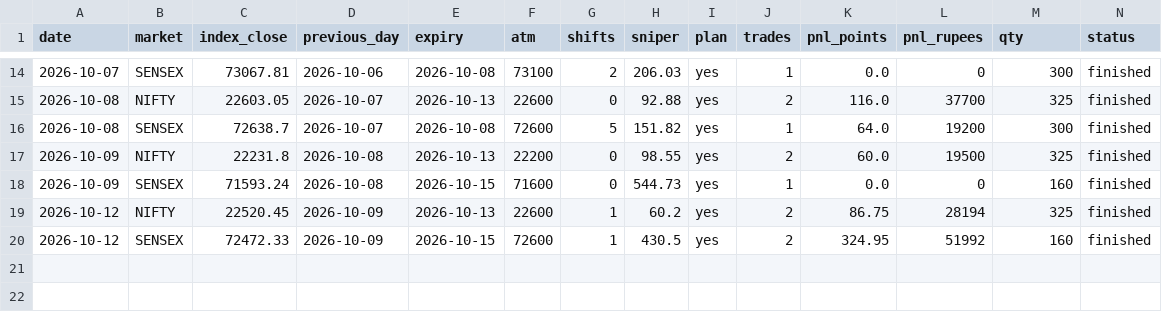
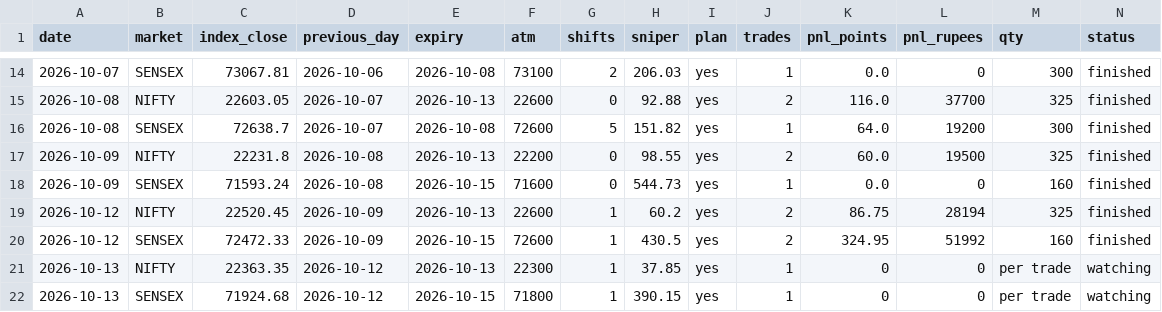
Before and after one commit to Jdingara/share_market_bava, a CSV file: history/days.csv, drawn as a sheet; only a part is shown, gaps mark what is left out; rows hold the shown columns only; the diff names each change by its address in the sheet, - before the commit and + after, or states it on an @@ line.

```diff
--- a/history/days.csv
+++ b/history/days.csv
+row 21: 2026-10-13 | NIFTY | 22363.35 | 2026-10-12 | 2026-10-13 | 22300 | 1 | 37.85 | yes | 1 | 0 | 0 | per trade | watching
+row 22: 2026-10-13 | SENSEX | 71924.68 | 2026-10-12 | 2026-10-15 | 71800 | 1 | 390.15 | yes | 1 | 0 | 0 | per trade | watching
```
Also changed, not shown: history/hlc/days.csv, history/trades.csv, 5 other files.
